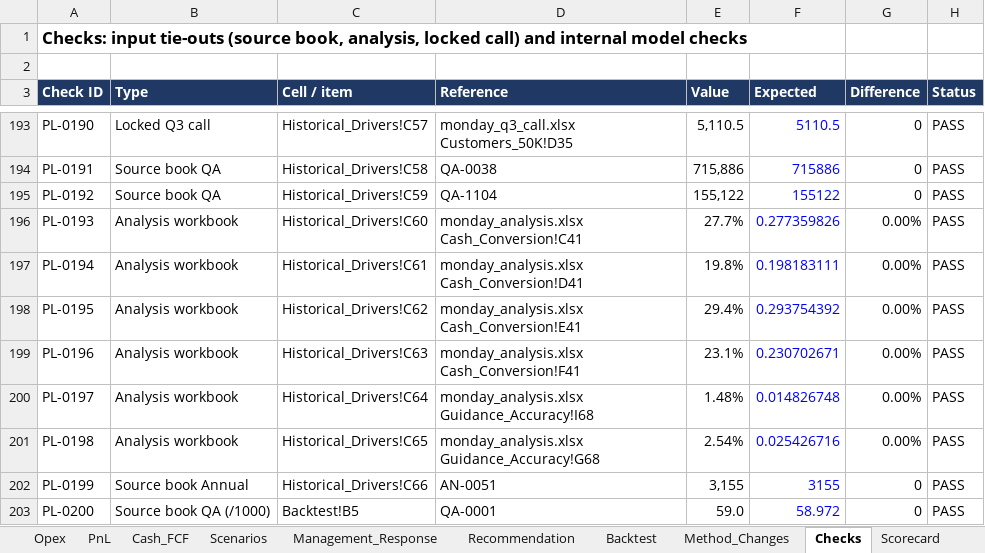
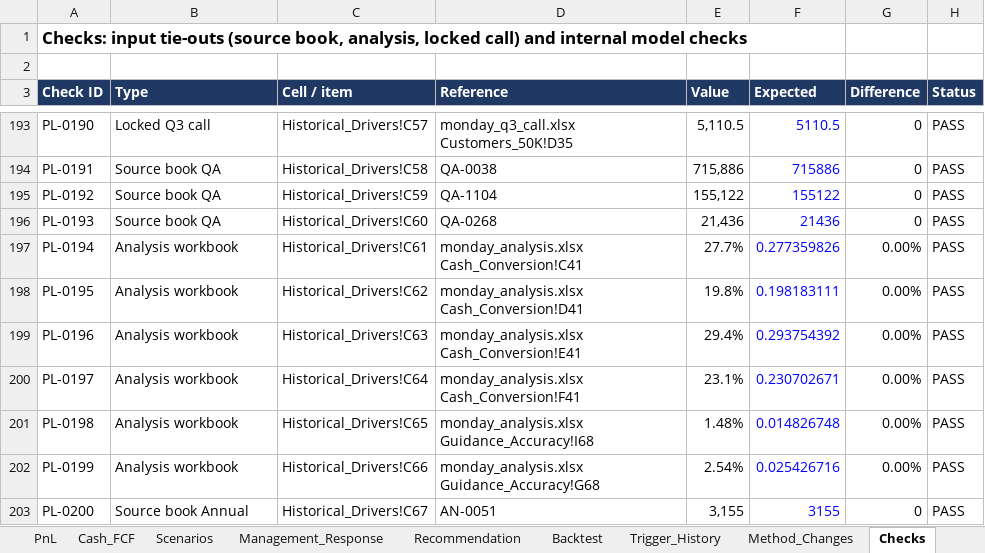
Before and after one commit to 2samfelix/monday-operating-plan, an Excel workbook: monday_plan.xlsx, sheet Checks, drawn as a sheet; only a part is shown, gaps mark what is left out; values as stored, in another font and other column widths than the file's, no borders; the diff covers the shown part only; the diff names each change by its address in the sheet, - before the commit and + after, or states it on an @@ line.

```diff
--- a/monday_plan.xlsx (sheet Checks)
+++ b/monday_plan.xlsx (sheet Checks)
+sheet tab: Trigger_History
-B196 (Type): Analysis workbook
+B196 (Type): Source book QA
-D196 (Reference): monday_analysis.xlsx Cash_Conversion!C41
+D196 (Reference): QA-0268
-E196 (Value): 27.7%
+E196 (Value): 21,436
-F196 (Expected): 0.277359826
+F196 (Expected): 21436
-G196 (Difference): 0.00%
+G196 (Difference): 0
-D197 (Reference): monday_analysis.xlsx Cash_Conversion!D41
+D197 (Reference): monday_analysis.xlsx Cash_Conversion!C41
-E197 (Value): 19.8%
+E197 (Value): 27.7%
-F197 (Expected): 0.198183111
+F197 (Expected): 0.277359826
-D198 (Reference): monday_analysis.xlsx Cash_Conversion!E41
+D198 (Reference): monday_analysis.xlsx Cash_Conversion!D41
-E198 (Value): 29.4%
+E198 (Value): 19.8%
-F198 (Expected): 0.293754392
+F198 (Expected): 0.198183111
-D199 (Reference): monday_analysis.xlsx Cash_Conversion!F41
+D199 (Reference): monday_analysis.xlsx Cash_Conversion!E41
-E199 (Value): 23.1%
+E199 (Value): 29.4%
-F199 (Expected): 0.230702671
+F199 (Expected): 0.293754392
-D200 (Reference): monday_analysis.xlsx Guidance_Accuracy!I68
+D200 (Reference): monday_analysis.xlsx Cash_Conversion!F41
-E200 (Value): 1.48%
+E200 (Value): 23.1%
-F200 (Expected): 0.014826748
+F200 (Expected): 0.230702671
-D201 (Reference): monday_analysis.xlsx Guidance_Accuracy!G68
+D201 (Reference): monday_analysis.xlsx Guidance_Accuracy!I68
-E201 (Value): 2.54%
+E201 (Value): 1.48%
-F201 (Expected): 0.025426716
+F201 (Expected): 0.014826748
-B202 (Type): Source book Annual
+B202 (Type): Analysis workbook
-D202 (Reference): AN-0051
+D202 (Reference): monday_analysis.xlsx Guidance_Accuracy!G68
-E202 (Value): 3,155
+E202 (Value): 2.54%
-F202 (Expected): 3155
+F202 (Expected): 0.025426716
-G202 (Difference): 0
+G202 (Difference): 0.00%
-B203 (Type): Source book QA (/1000)
+B203 (Type): Source book Annual
-C203 (Cell / item): Backtest!B5
+C203 (Cell / item): Historical_Drivers!C67
-D203 (Reference): QA-0001
+D203 (Reference): AN-0051
-E203 (Value): 59.0
+E203 (Value): 3,155
-F203 (Expected): 58.972
+F203 (Expected): 3155
```
Also changed, not shown: 51 added rows and 464 edited cells elsewhere in this sheet, sheet Management_Response, sheet Cash_FCF, sheet Revenue_Build, sheet Recommendation, sheet Scenarios, sheet Assumptions, 7 more sheets, other sheet tabs, formulas that keep their value.
